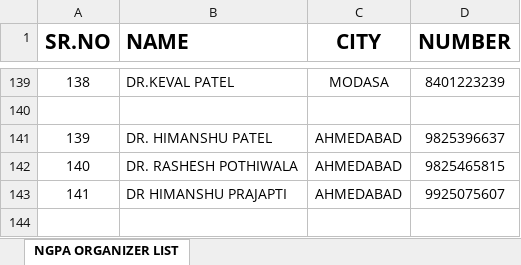
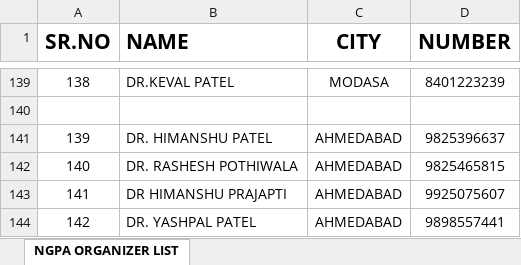
Before and after one commit to SHRUTI-ad/GUEST_QR, an Excel workbook: DELEGATES.xlsx, sheet NGPA ORGANIZER LIST, drawn as a sheet; only a part is shown, gaps mark what is left out; values as stored, in another font and other column widths than the file's, no borders; the diff names each change by its address in the sheet, - before the commit and + after, or states it on an @@ line.

Commit message:
Add files via upload

```diff
--- a/DELEGATES.xlsx (sheet NGPA ORGANIZER LIST)
+++ b/DELEGATES.xlsx (sheet NGPA ORGANIZER LIST)
+row 144: 142 | DR. YASHPAL PATEL | AHMEDABAD | 9898557441
```
